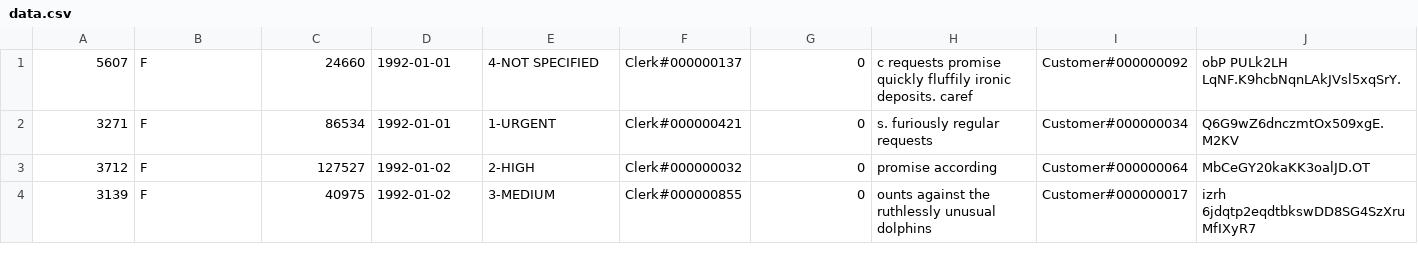
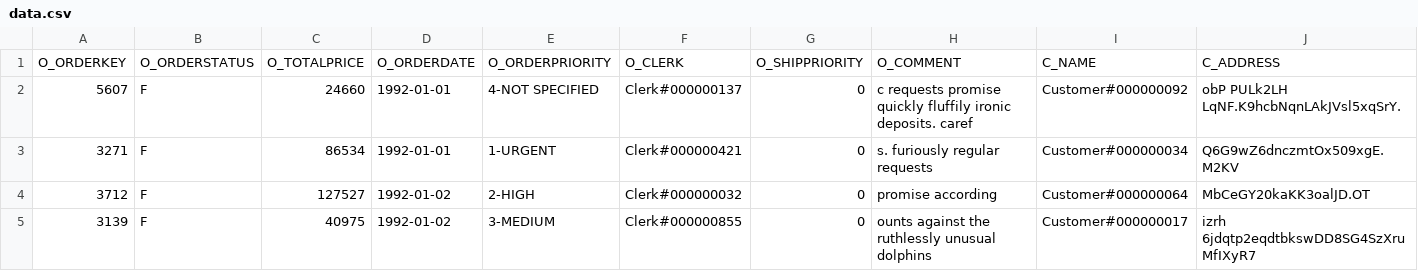
Before and after one commit to COOL-cohort/COOL, a CSV file: datasets/olap-tpch/scripts/data.csv, drawn as a sheet; only a part is shown; rows hold the shown columns only; the diff names each change by its address in the sheet, - before the commit and + after, or states it on an @@ line.

```diff
--- a/datasets/olap-tpch/scripts/data.csv
+++ b/datasets/olap-tpch/scripts/data.csv
+row 1: O_ORDERKEY | O_ORDERSTATUS | O_TOTALPRICE | O_ORDERDATE | O_ORDERPRIORITY | O_CLERK | O_SHIPPRIORITY | O_COMMENT | C_NAME | C_ADDRESS
```
Also changed, not shown: 3 other files.
